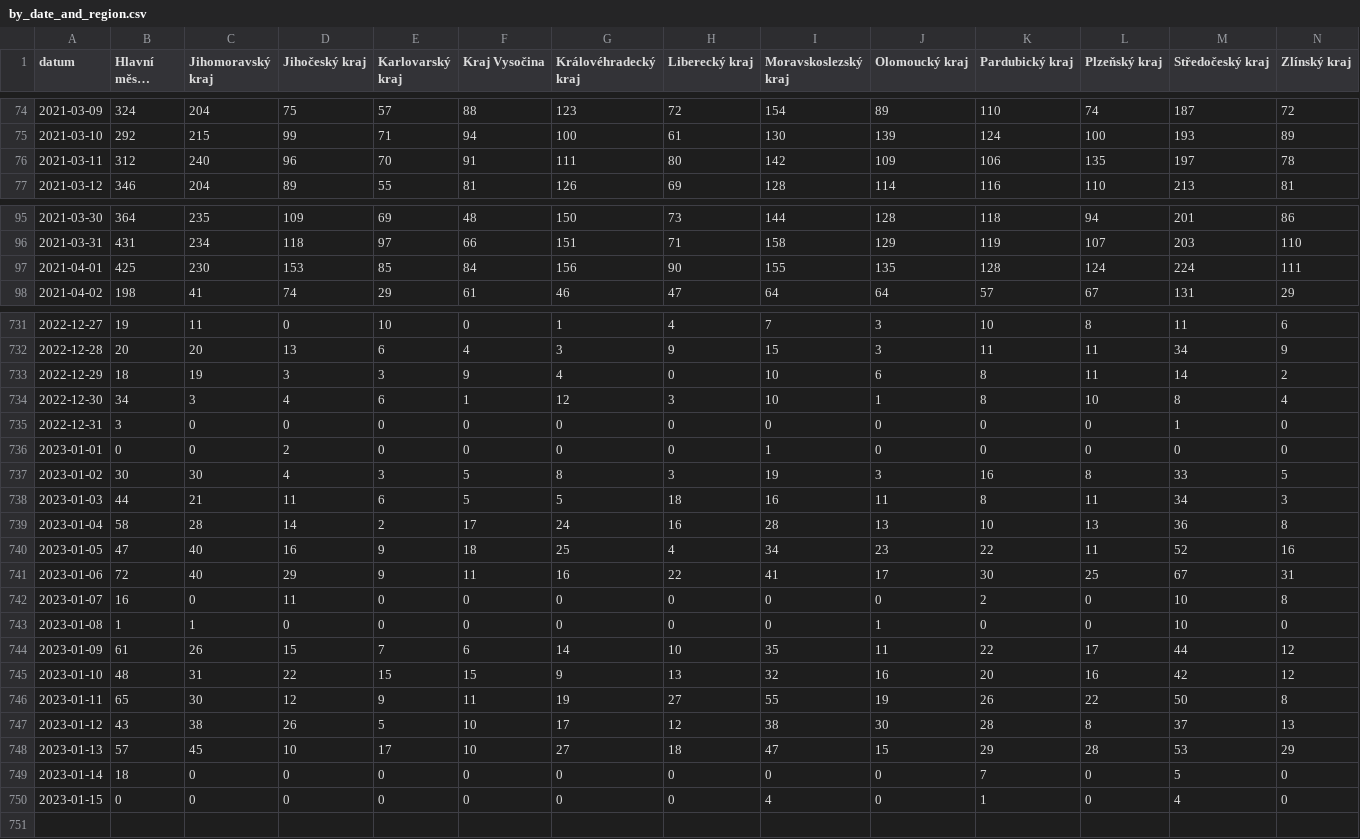
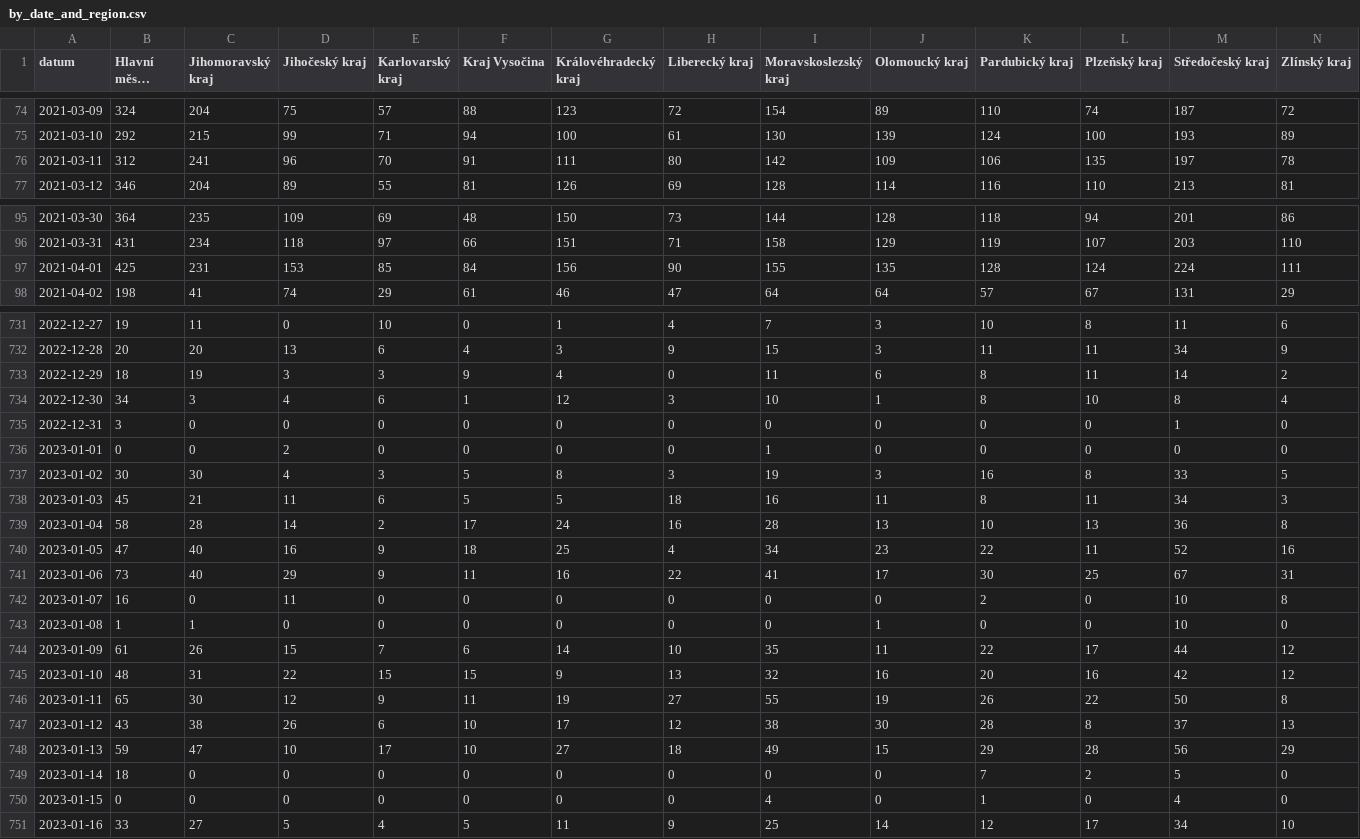
Before and after one commit to vykend/COVID19-Vaccination-Czechia, a CSV file: by_date_and_region.csv, drawn as a sheet; only a part is shown, gaps mark what is left out; long unchanged cells end in …; rows hold the shown columns only; the diff covers the shown part only; the diff names each change by its address in the sheet, - before the commit and + after, or states it on an @@ line.

```diff
--- a/by_date_and_region.csv
+++ b/by_date_and_region.csv
-C76 (Jihomoravský kraj): 240
+C76 (Jihomoravský kraj): 241
-C97 (Jihomoravský kraj): 230
+C97 (Jihomoravský kraj): 231
-I733 (Moravskoslezský kraj): 10
+I733 (Moravskoslezský kraj): 11
-B738 (Hlavní město Praha): 44
+B738 (Hlavní město Praha): 45
-B741 (Hlavní město Praha): 72
+B741 (Hlavní město Praha): 73
-E747 (Karlovarský kraj): 5
+E747 (Karlovarský kraj): 6
-B748 (Hlavní město Praha): 57
+B748 (Hlavní město Praha): 59
-C748 (Jihomoravský kraj): 45
+C748 (Jihomoravský kraj): 47
-I748 (Moravskoslezský kraj): 47
+I748 (Moravskoslezský kraj): 49
-M748 (Středočeský kraj): 53
+M748 (Středočeský kraj): 56
-L749 (Plzeňský kraj): 0
+L749 (Plzeňský kraj): 2
+row 751: 2023-01-16 | 33 | 27 | 5 | 4 | 5 | 11 | 9 | 25 | 14 | 12 | 17 | 34 | 10
```
Also changed, not shown: 11 edited cells elsewhere in this file, aggregation.csv, by_manufacturer.csv, 1 other file.
